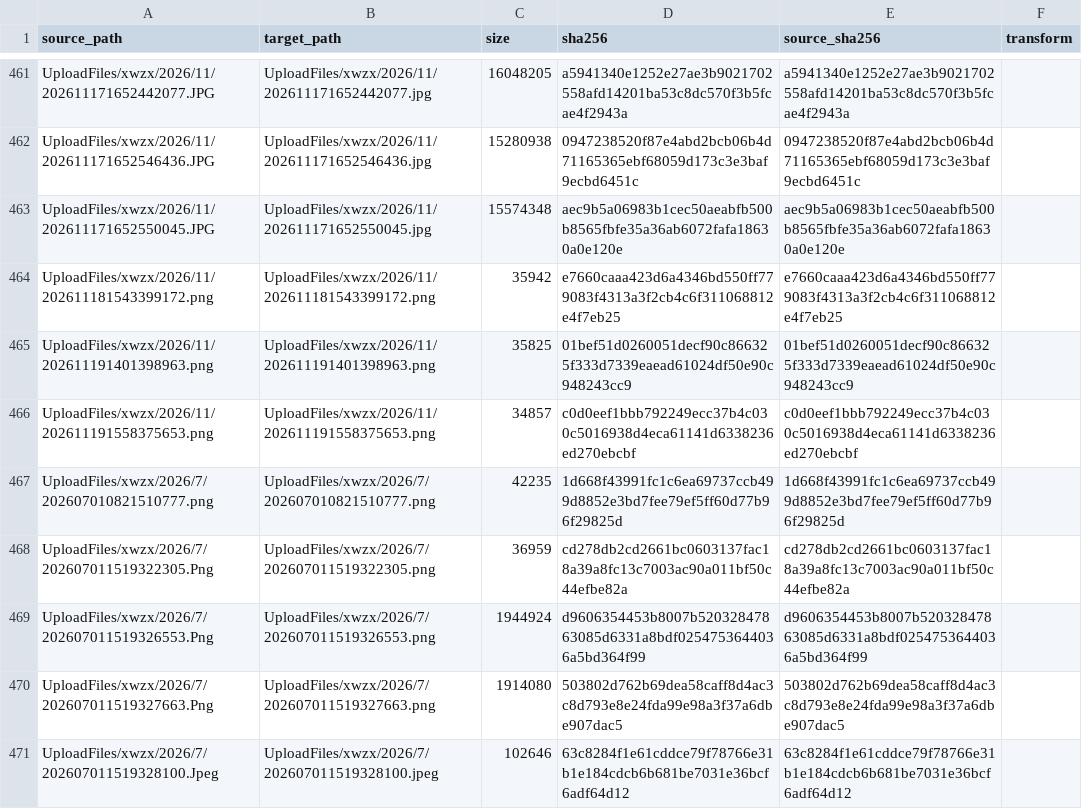
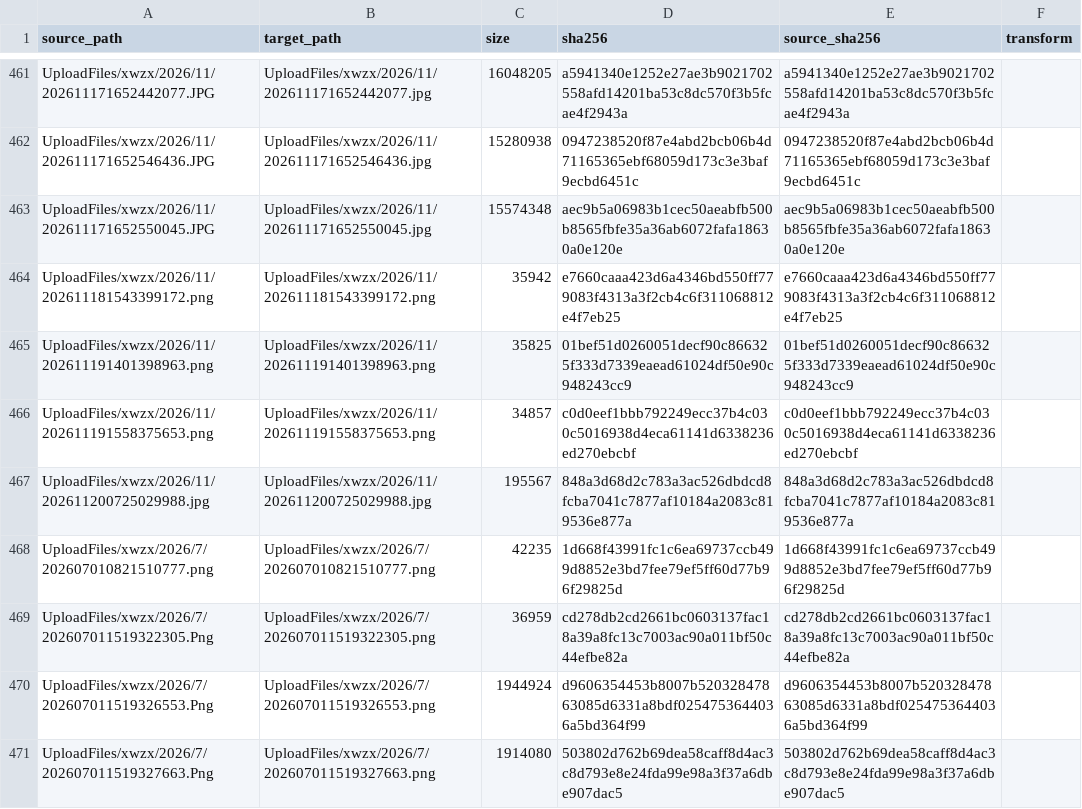
Before and after one commit to Shaoxing-No-1-High-School/Shaoxingyizhong-img-xwzx-2026-h2, a TSV file: manifest.tsv, drawn as a sheet; only a part is shown, gaps mark what is left out; the shorter side is filled out with more unchanged rows.

```diff
--- a/manifest.tsv
+++ b/manifest.tsv
@@ -466,2 +466,3 @@ UploadFiles/xwzx/2026/11/202611191401398963.png	UploadFiles/xwzx/2026/11/2026111
 UploadFiles/xwzx/2026/11/202611191558375653.png	UploadFiles/xwzx/2026/11/202611191558375653.png	34857	c0d0eef1bbb792249ecc37b4c030c5016938d4eca61141d6338236ed270ebcbf	c0d0eef1bbb792249ecc37b4c030c5016938d4eca61141d6338236ed270ebcbf	
+UploadFiles/xwzx/2026/11/202611200725029988.jpg	UploadFiles/xwzx/2026/11/202611200725029988.jpg	195567	848a3d68d2c783a3ac526dbdcd8fcba7041c7877af10184a2083c819536e877a	848a3d68d2c783a3ac526dbdcd8fcba7041c7877af10184a2083c819536e877a	
 UploadFiles/xwzx/2026/7/202607010821510777.png	UploadFiles/xwzx/2026/7/202607010821510777.png	42235	1d668f43991fc1c6ea69737ccb499d8852e3bd7fee79ef5ff60d77b96f29825d	1d668f43991fc1c6ea69737ccb499d8852e3bd7fee79ef5ff60d77b96f29825d	
```
Also changed, not shown: 1 other file.
